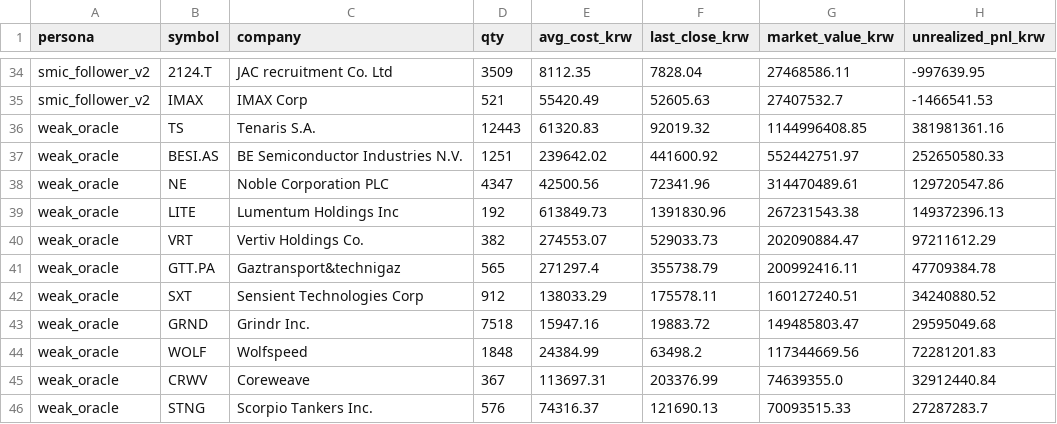
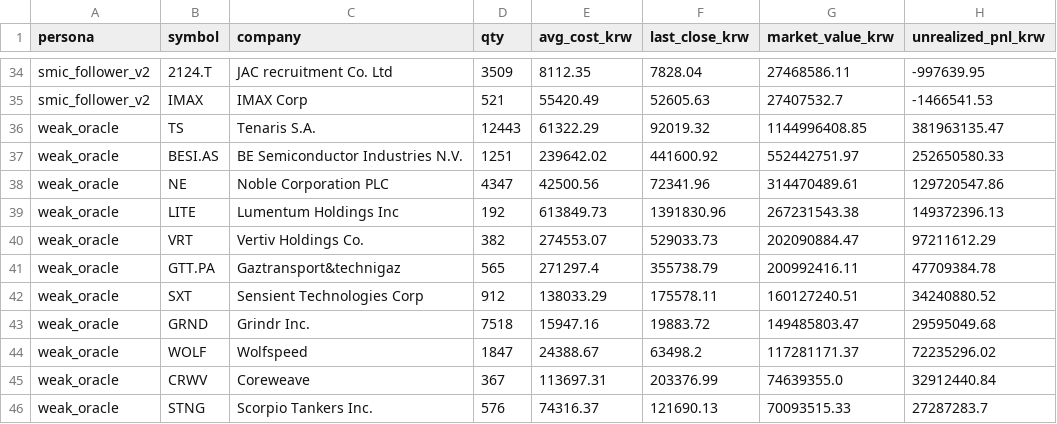
Before and after one commit to choiinyeol/snusmic-portfolio-lab, a CSV file: data/sim/current_holdings.csv, drawn as a sheet; only a part is shown, gaps mark what is left out; the diff names each change by its address in the sheet, - before the commit and + after, or states it on an @@ line.

```diff
--- a/data/sim/current_holdings.csv
+++ b/data/sim/current_holdings.csv
-E36 (avg_cost_krw): 61320.83
+E36 (avg_cost_krw): 61322.29
-H36 (unrealized_pnl_krw): 381981361.16
+H36 (unrealized_pnl_krw): 381963135.47
-D44 (qty): 1848
+D44 (qty): 1847
-E44 (avg_cost_krw): 24384.99
+E44 (avg_cost_krw): 24388.67
-G44 (market_value_krw): 117344669.56
+G44 (market_value_krw): 117281171.37
-H44 (unrealized_pnl_krw): 72281201.83
+H44 (unrealized_pnl_krw): 72235296.02
```
Also changed, not shown: data/sim/position_episodes.csv, data/sim/summary.csv, 54 other files.
